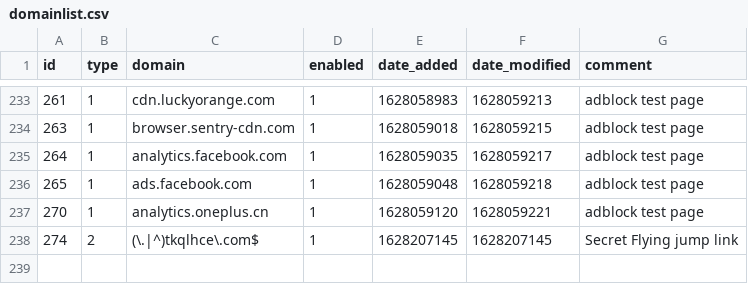
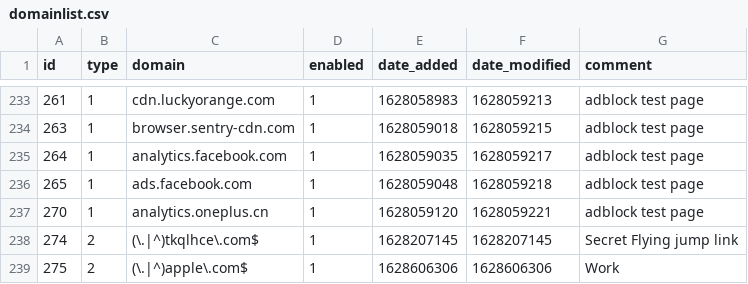
Before and after one commit to dhcpserver/my-pihole-lists, a CSV file: domainlist.csv, drawn as a sheet; only a part is shown, gaps mark what is left out.

Commit message:
Updated August 10, 2021  7:42AM

```diff
--- a/domainlist.csv
+++ b/domainlist.csv
@@ -238 +238,2 @@ id,type,domain,enabled,date_added,date_modified,comment
 274,2,(\.|^)tkqlhce\.com$,1,1628207145,1628207145,"Secret Flying jump link"
+275,2,(\.|^)apple\.com$,1,1628606306,1628606306,Work
```
